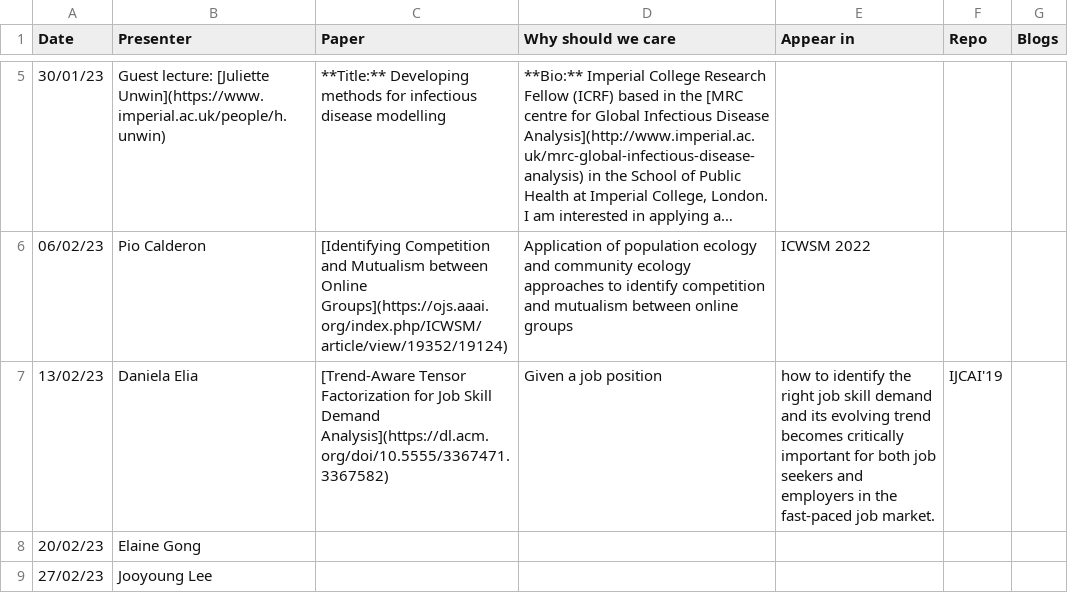
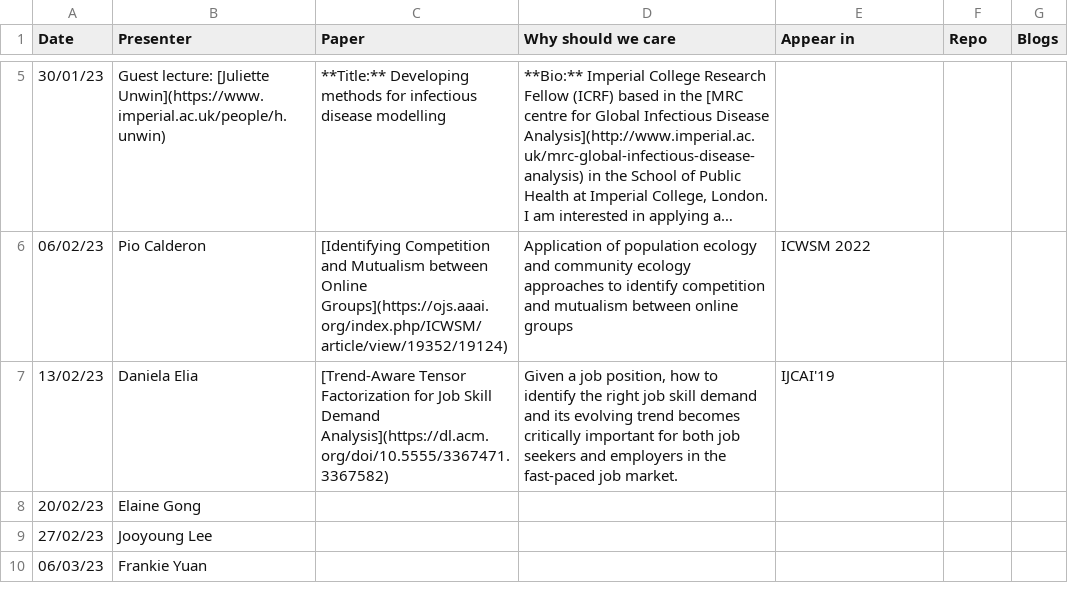
Before and after one commit to leagueofscholars/behavioral-ds.github.io, a CSV file: content/reading/reading_group_schedule.csv, drawn as a sheet; only a part is shown, gaps mark what is left out; the shorter side is filled out with more unchanged rows; long unchanged cells end in ….

Commit message:
fix error in description

```diff
--- a/content/reading/reading_group_schedule.csv
+++ b/content/reading/reading_group_schedule.csv
@@ -6,3 +6,3 @@ Date,Presenter,Paper,Why should we care,Appear in,Repo,Blogs
 06/02/23,Pio Calderon,[Identifying Competition and Mutualism between Online Groups](https://ojs.aaai.org/index.php/ICWSM/article/view/19352/19124),Application of population ecology and community ecology approaches to identify competition and mutualism between online groups,ICWSM 2022,,
-13/02/23,Daniela Elia,[Trend-Aware Tensor Factorization for Job Skill Demand Analysis](https://dl.acm.org/doi/10.5555/3367471.3367582),Given a job position, how to identify the right job skill demand and its evolving trend becomes critically important for both job seekers and employers in the fast-paced job market.,IJCAI'19,,
+13/02/23,Daniela Elia,[Trend-Aware Tensor Factorization for Job Skill Demand Analysis](https://dl.acm.org/doi/10.5555/3367471.3367582),"Given a job position, how to identify the right job skill demand and its evolving trend becomes critically important for both job seekers and employers in the fast-paced job market.",IJCAI'19,,
 20/02/23,Elaine Gong,,,,,
```
